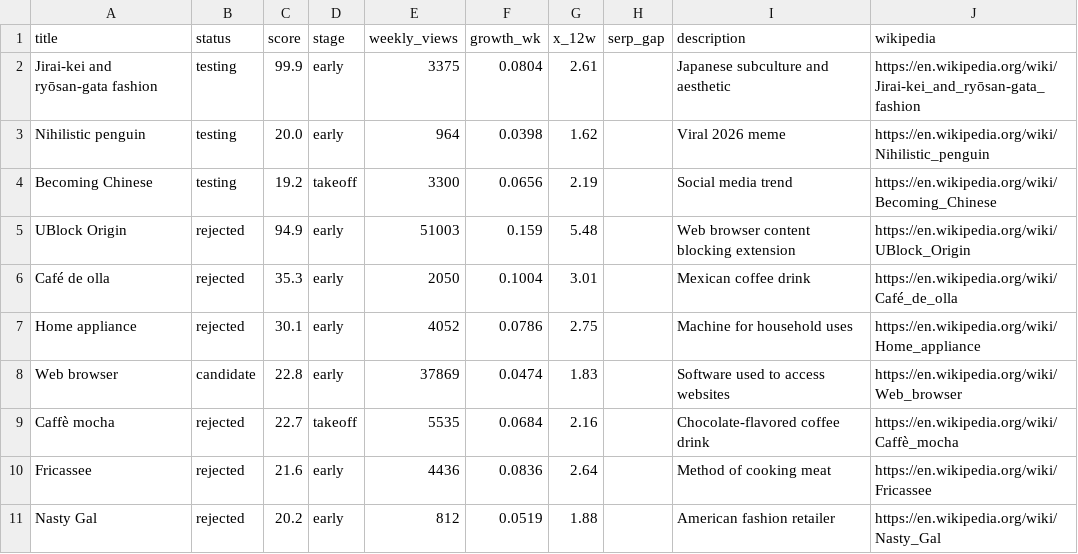
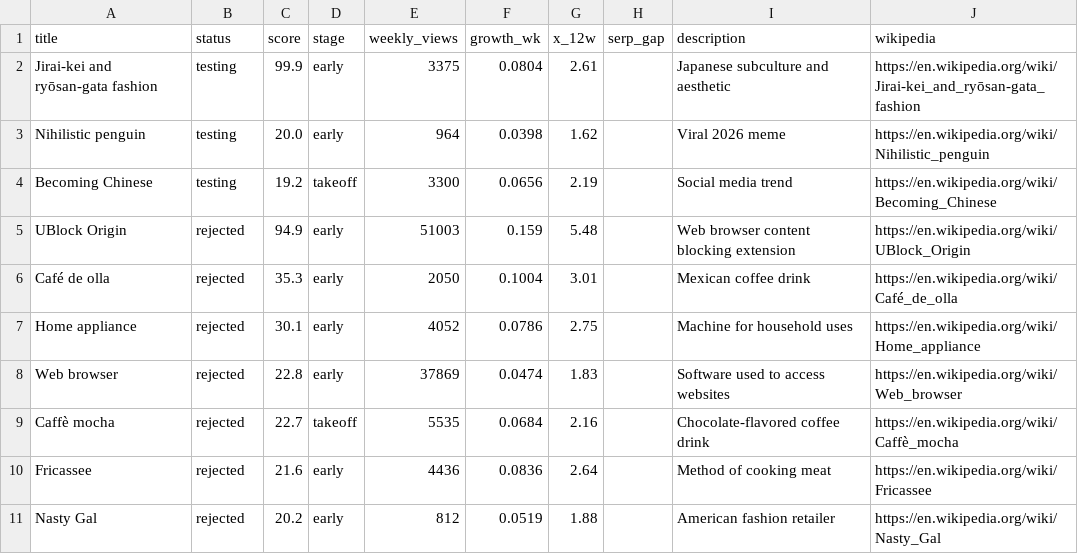
Before and after one commit to joeinblackpool/xkey-upgrades, a CSV file: reports/niches-2026-10-13.csv, drawn as a sheet; only a part is shown.

Commit message:
pipeline: niches 2026-10-13

```diff
--- a/reports/niches-2026-10-13.csv
+++ b/reports/niches-2026-10-13.csv
@@ -7,3 +7,3 @@ Café de olla,rejected,35.3,early,2050,0.1004,3.01,,Mexican coffee drink,https:/
 Home appliance,rejected,30.1,early,4052,0.0786,2.75,,Machine for household uses,https://en.wikipedia.org/wiki/Home_appliance
-Web browser,candidate,22.8,early,37869,0.0474,1.83,,Software used to access websites,https://en.wikipedia.org/wiki/Web_browser
+Web browser,rejected,22.8,early,37869,0.0474,1.83,,Software used to access websites,https://en.wikipedia.org/wiki/Web_browser
 Caffè mocha,rejected,22.7,takeoff,5535,0.0684,2.16,,Chocolate-flavored coffee drink,https://en.wikipedia.org/wiki/Caffè_mocha
```
Also changed, not shown: 2 other files.
